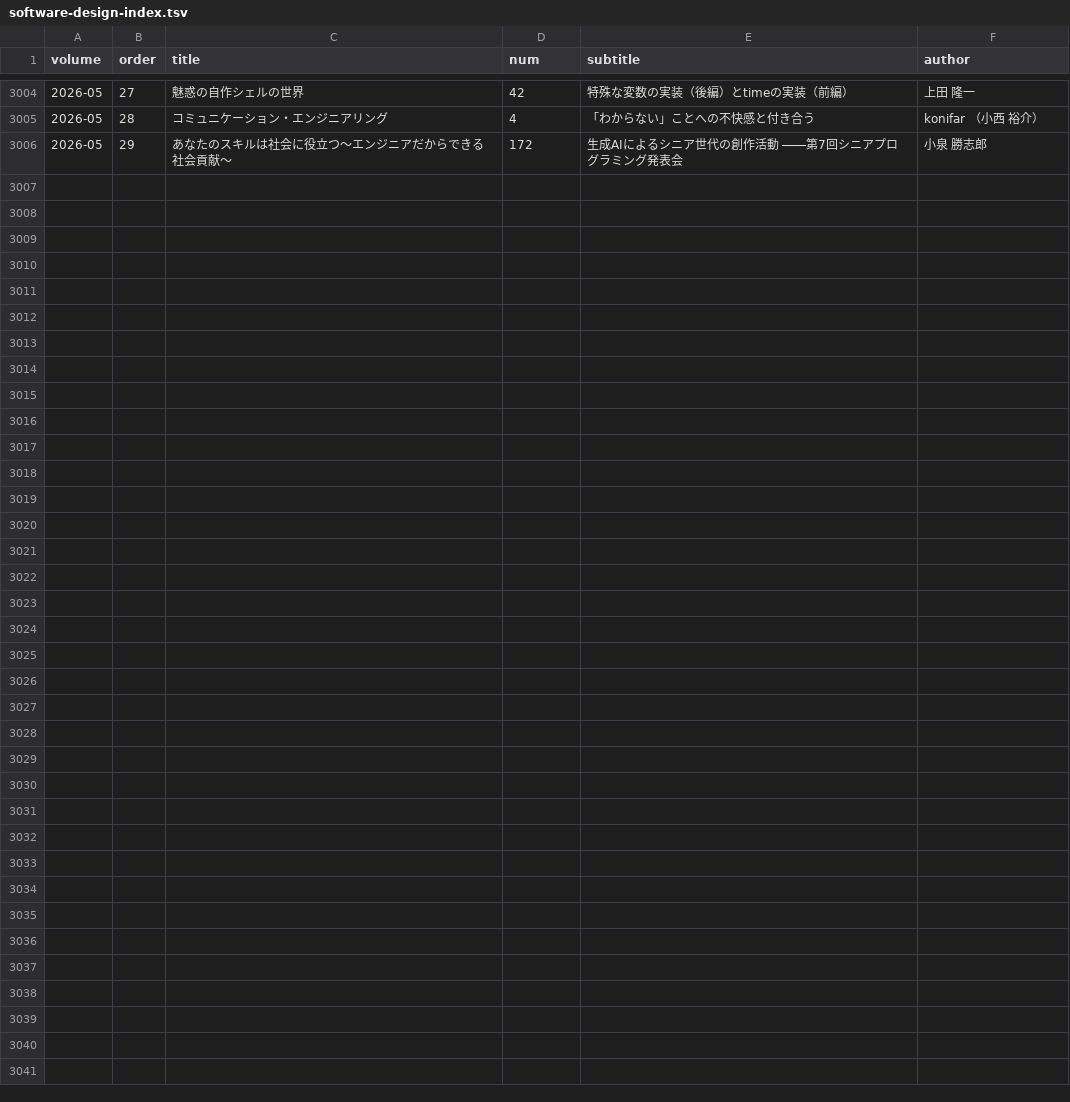
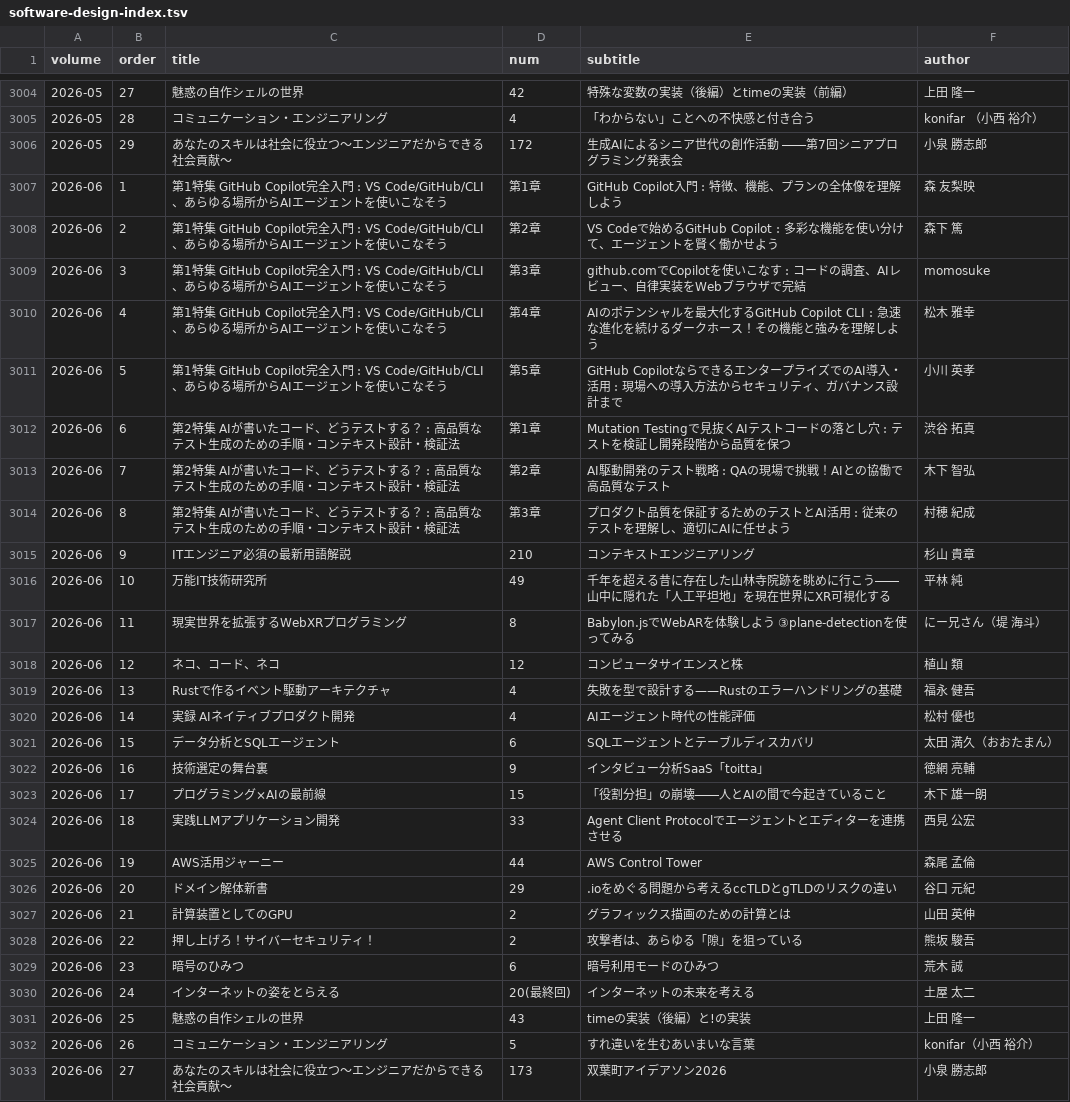
Before and after one commit to alpha3166/blog, a TSV file: docs/_data/software-design-index.tsv, drawn as a sheet; only a part is shown, gaps mark what is left out.

```diff
--- a/docs/_data/software-design-index.tsv
+++ b/docs/_data/software-design-index.tsv
@@ -3006 +3006,28 @@ volume	order	title	num	subtitle	author
 2026-05	29	あなたのスキルは社会に役立つ～エンジニアだからできる社会貢献～	172	生成AIによるシニア世代の創作活動 ――第7回シニアプログラミング発表会	小泉 勝志郎
+2026-06	1	第1特集 GitHub Copilot完全入門 : VS Code/GitHub/CLI、あらゆる場所からAIエージェントを使いこなそう	第1章	GitHub Copilot入門 : 特徴、機能、プランの全体像を理解しよう	森 友梨映
+2026-06	2	第1特集 GitHub Copilot完全入門 : VS Code/GitHub/CLI、あらゆる場所からAIエージェントを使いこなそう	第2章	VS Codeで始めるGitHub Copilot : 多彩な機能を使い分けて、エージェントを賢く働かせよう	森下 篤
+2026-06	3	第1特集 GitHub Copilot完全入門 : VS Code/GitHub/CLI、あらゆる場所からAIエージェントを使いこなそう	第3章	github.comでCopilotを使いこなす : コードの調査、AIレビュー、自律実装をWebブラウザで完結	momosuke
+2026-06	4	第1特集 GitHub Copilot完全入門 : VS Code/GitHub/CLI、あらゆる場所からAIエージェントを使いこなそう	第4章	AIのポテンシャルを最大化するGitHub Copilot CLI : 急速な進化を続けるダークホース！その機能と強みを理解しよう	松木 雅幸
+2026-06	5	第1特集 GitHub Copilot完全入門 : VS Code/GitHub/CLI、あらゆる場所からAIエージェントを使いこなそう	第5章	GitHub CopilotならできるエンタープライズでのAI導入・活用 : 現場への導入方法からセキュリティ、ガバナンス設計まで	小川 英孝
+2026-06	6	第2特集 AIが書いたコード、どうテストする？ : 高品質なテスト生成のための手順・コンテキスト設計・検証法	第1章	Mutation Testingで見抜くAIテストコードの落とし穴 : テストを検証し開発段階から品質を保つ	渋谷 拓真
+2026-06	7	第2特集 AIが書いたコード、どうテストする？ : 高品質なテスト生成のための手順・コンテキスト設計・検証法	第2章	AI駆動開発のテスト戦略 : QAの現場で挑戦！AIとの協働で高品質なテスト	木下 智弘
+2026-06	8	第2特集 AIが書いたコード、どうテストする？ : 高品質なテスト生成のための手順・コンテキスト設計・検証法	第3章	プロダクト品質を保証するためのテストとAI活用 : 従来のテストを理解し、適切にAIに任せよう	村穂 紀成
+2026-06	9	ITエンジニア必須の最新用語解説	210	コンテキストエンジニアリング	杉山 貴章
+2026-06	10	万能IT技術研究所	49	千年を超える昔に存在した山林寺院跡を眺めに行こう――山中に隠れた「人工平坦地」を現在世界にXR可視化する	平林 純
+2026-06	11	現実世界を拡張するWebXRプログラミング	8	Babylon.jsでWebARを体験しよう ③plane-detectionを使ってみる	にー兄さん（堤 海斗）
+2026-06	12	ネコ、コード、ネコ	12	コンピュータサイエンスと株	植山 類
+2026-06	13	Rustで作るイベント駆動アーキテクチャ	4	失敗を型で設計する——Rustのエラーハンドリングの基礎	福永 健吾
+2026-06	14	実録 AIネイティブプロダクト開発	4	AIエージェント時代の性能評価	松村 優也
+2026-06	15	データ分析とSQLエージェント	6	SQLエージェントとテーブルディスカバリ	太田 満久（おおたまん）
+2026-06	16	技術選定の舞台裏	9	インタビュー分析SaaS「toitta」	徳網 亮輔
+2026-06	17	プログラミング×AIの最前線	15	「役割分担」の崩壊――人とAIの間で今起きていること	木下 雄一朗
+2026-06	18	実践LLMアプリケーション開発	33	Agent Client Protocolでエージェントとエディターを連携させる	西見 公宏
+2026-06	19	AWS活用ジャーニー	44	AWS Control Tower	森尾 孟倫
+2026-06	20	ドメイン解体新書	29	.ioをめぐる問題から考えるccTLDとgTLDのリスクの違い	谷口 元紀
+2026-06	21	計算装置としてのGPU	2	グラフィックス描画のための計算とは	山田 英伸
+2026-06	22	押し上げろ！サイバーセキュリティ！	2	攻撃者は、あらゆる「隙」を狙っている	熊坂 駿吾
+2026-06	23	暗号のひみつ	6	暗号利用モードのひみつ	荒木 誠
+2026-06	24	インターネットの姿をとらえる	20(最終回)	インターネットの未来を考える	土屋 太二
+2026-06	25	魅惑の自作シェルの世界	43	timeの実装（後編）と!の実装	上田 隆一
+2026-06	26	コミュニケーション・エンジニアリング	5	すれ違いを生むあいまいな言葉	konifar（小西 裕介）
+2026-06	27	あなたのスキルは社会に役立つ～エンジニアだからできる社会貢献～	173	双葉町アイデアソン2026	小泉 勝志郎
```
Also changed, not shown: 3 other files.
